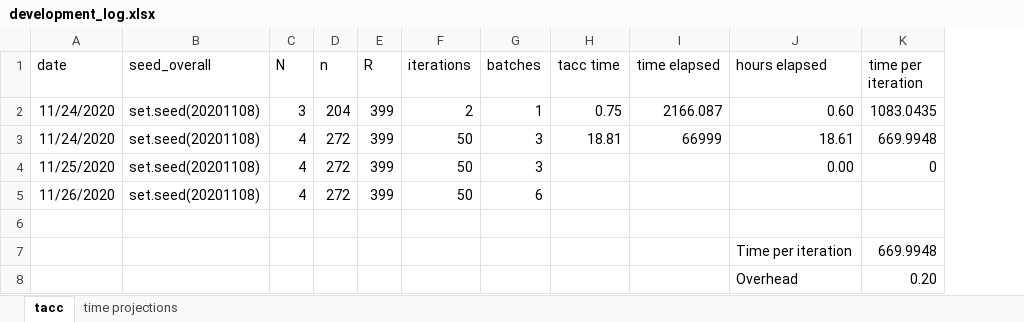
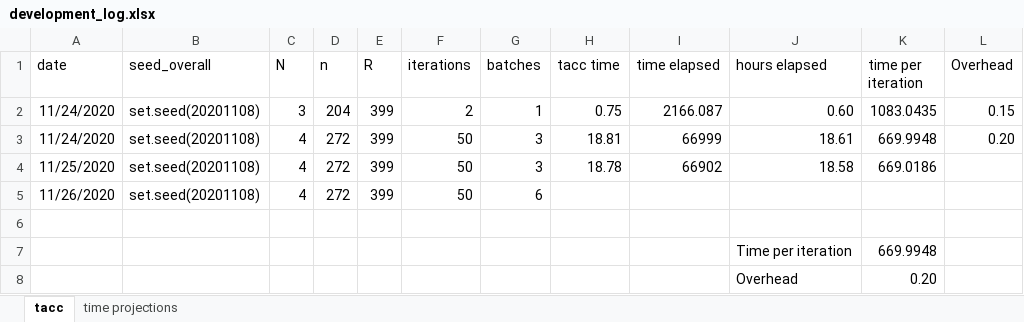
Before and after one commit to meghapsimatrix/dissertation_sim, an Excel workbook: sim_tacc_James/development_log.xlsx, sheet tacc, drawn as a sheet; values as stored, in another font and other column widths than the file's, no borders; the diff names each change by its address in the sheet, - before the commit and + after, or states it on an @@ line.

Commit message:
dev

```diff
--- a/sim_tacc_James/development_log.xlsx (sheet tacc)
+++ b/sim_tacc_James/development_log.xlsx (sheet tacc)
+column L (Overhead), rows 2-3: 0.15 | 0.20
-H4 (tacc time): (empty)
+H4 (tacc time): 18.78
-I4 (time elapsed): (empty)
+I4 (time elapsed): 66902
-J4 (hours elapsed): 0.00
+J4 (hours elapsed): 18.58
-K4 (time per iteration): 0
+K4 (time per iteration): 669.0186
```
Also changed, not shown: formulas that keep their value.
